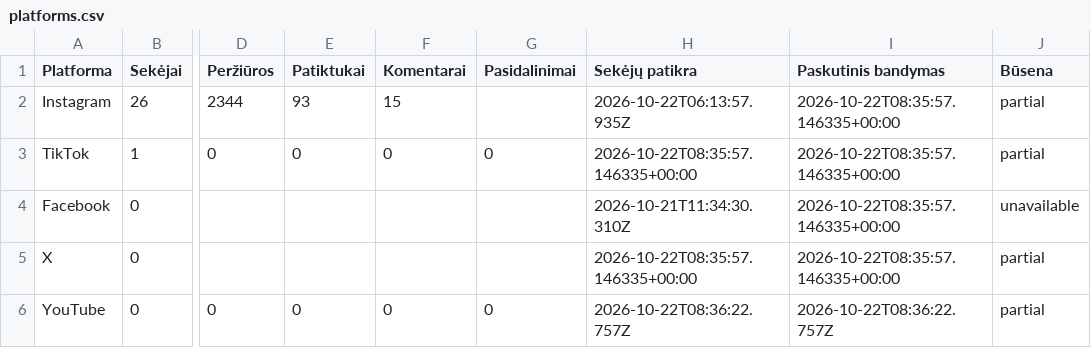
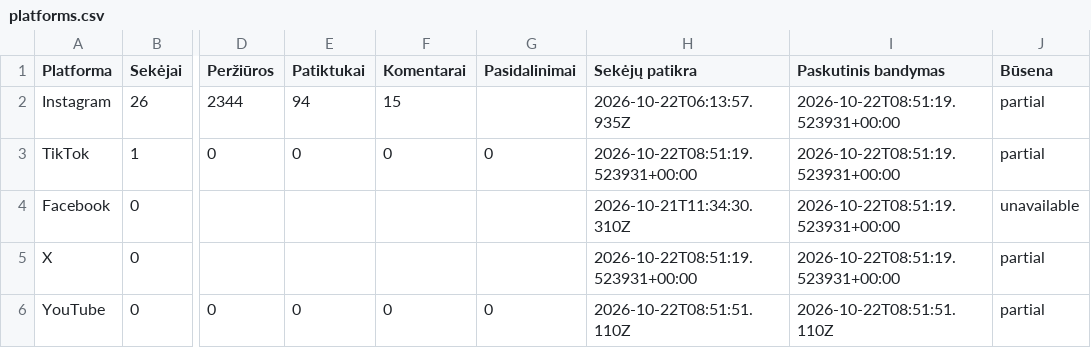
Before and after one commit to Jautis5/cooked-dev-stats, a CSV file: data/dont-get-traced/platforms.csv, drawn as a sheet; only a part is shown, gaps mark what is left out; the diff names each change by its address in the sheet, - before the commit and + after, or states it on an @@ line.

```diff
--- a/data/dont-get-traced/platforms.csv
+++ b/data/dont-get-traced/platforms.csv
-E2 (Patiktukai): 93
+E2 (Patiktukai): 94
-I2:I5 (Paskutinis bandymas): 2026-10-22T08:35:57.146335+00:00
+I2:I5 (Paskutinis bandymas): 2026-10-22T08:51:19.523931+00:00
-H3 (Sekėjų patikra): 2026-10-22T08:35:57.146335+00:00
+H3 (Sekėjų patikra): 2026-10-22T08:51:19.523931+00:00
-H5 (Sekėjų patikra): 2026-10-22T08:35:57.146335+00:00
+H5 (Sekėjų patikra): 2026-10-22T08:51:19.523931+00:00
-H6 (Sekėjų patikra): 2026-10-22T08:36:22.757Z
+H6 (Sekėjų patikra): 2026-10-22T08:51:51.110Z
-I6 (Paskutinis bandymas): 2026-10-22T08:36:22.757Z
+I6 (Paskutinis bandymas): 2026-10-22T08:51:51.110Z
```
Also changed, not shown: data/dont-get-traced/posts.csv, data/indian-builds/platforms.csv, 10 other files.
